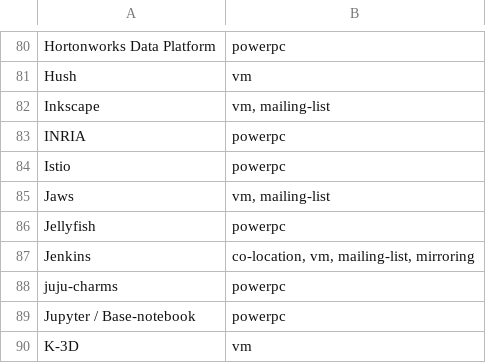
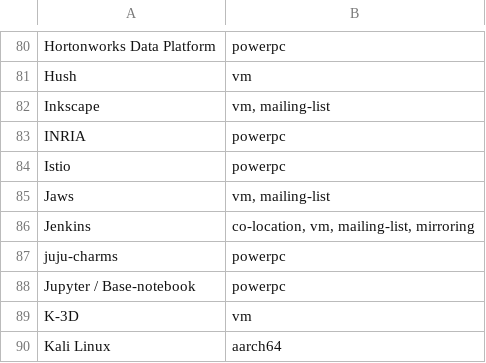
Before and after one commit to osuosl/osuosl-pelican, a CSV file: content/services/hosting/projects.csv, drawn as a sheet; only a part is shown, gaps mark what is left out; the shorter side is filled out with more unchanged rows.

```diff
--- a/content/services/hosting/projects.csv
+++ b/content/services/hosting/projects.csv
@@ -85,3 +85,2 @@
 "Jaws","vm, mailing-list"
-"Jellyfish","powerpc"
 "Jenkins","co-location, vm, mailing-list, mirroring"
```
Also changed, not shown: content/services/csv/powerdev_former_open_source_projects.csv, content/services/csv/powerdev_open_source_projects.csv.
